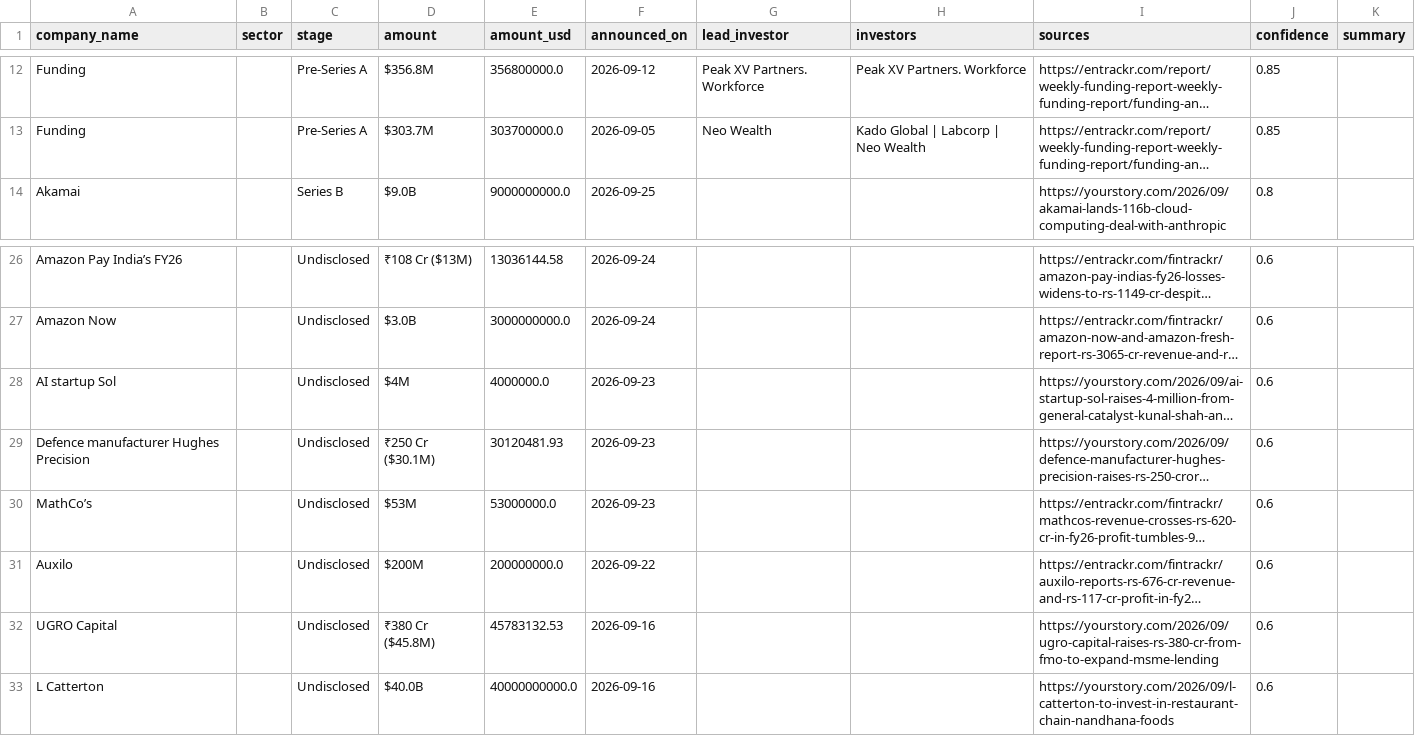
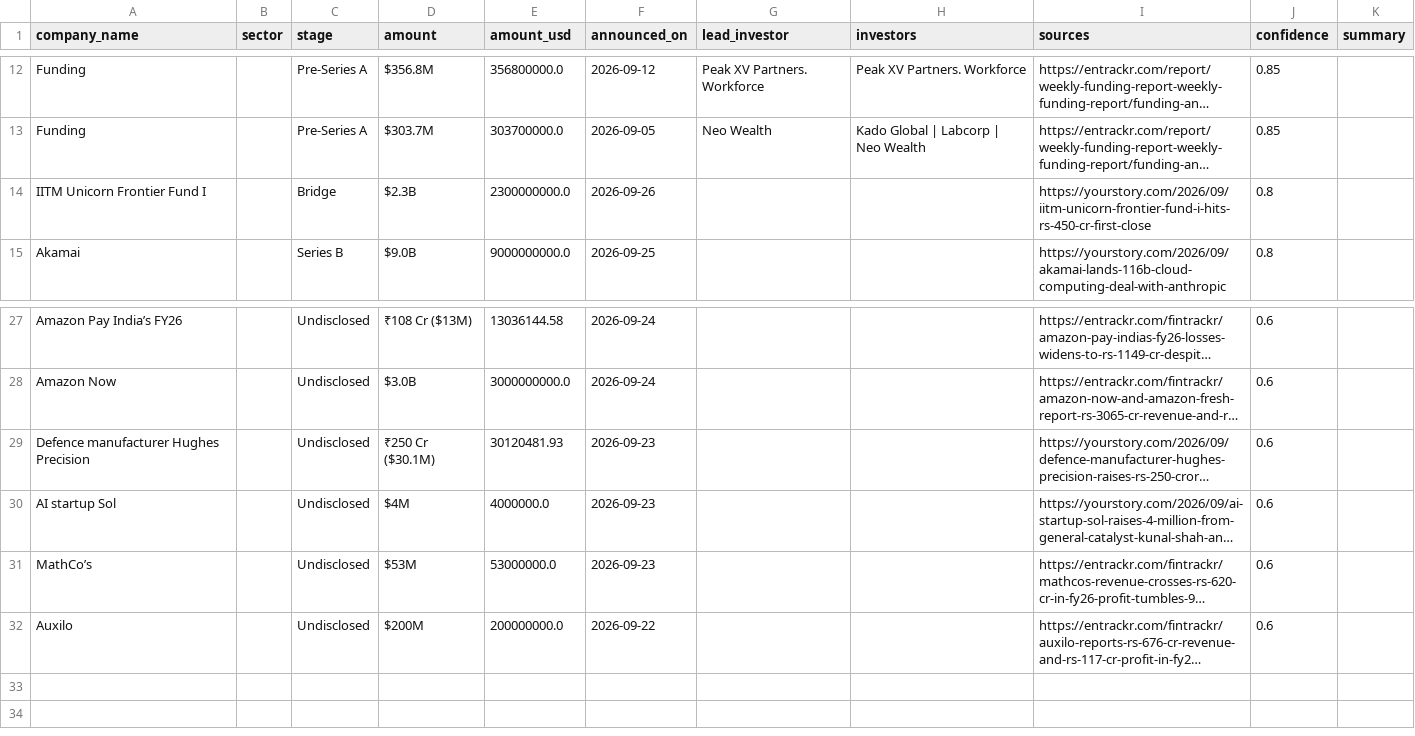
Before and after one commit to ryrk1020/indian-funding-pipeline, a CSV file: exports/sample_rounds.csv, drawn as a sheet; only a part is shown, gaps mark what is left out; long unchanged cells end in …; removed rows and columns are numbered as before the commit, all else as after; the diff names each change by its address in the sheet, - before the commit and + after, or states it on an @@ line.

```diff
--- a/exports/sample_rounds.csv
+++ b/exports/sample_rounds.csv
+row 14: IITM Unicorn Frontier Fund I |  | Bridge | $2.3B | 2300000000.0 | 2026-09-26 |  |  | https://yourstory.com/2026/09/iitm-unicorn-frontier-fund-i-hits-rs-450-cr-first-close | 0.8
-row 32: UGRO Capital |  | Undisclosed | ₹380 Cr ($45.8M) | 45783132.53 | 2026-09-16 |  |  | https://yourstory.com/2026/09/ugro-capital-raises-rs-380-cr-from-fmo-to-expand-msme-lending | 0.6
-row 33: L Catterton |  | Undisclosed | $40.0B | 40000000000.0 | 2026-09-16 |  |  | https://yourstory.com/2026/09/l-catterton-to-invest-in-restaurant-chain-nandhana-foods | 0.6
```
Also changed, not shown: docs/rounds_latest.csv, 3 other files.
